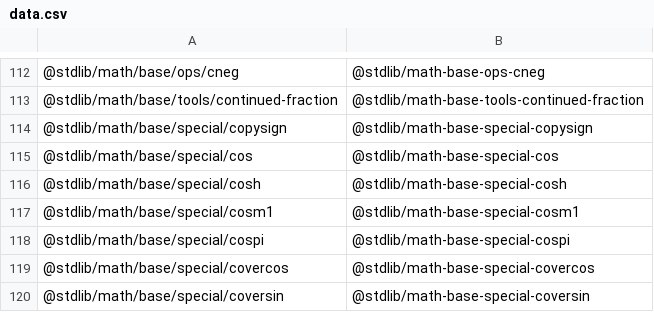
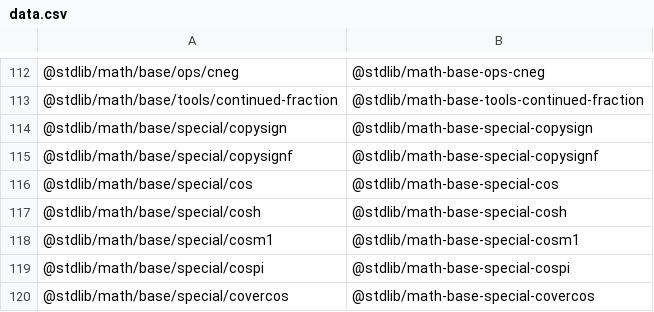
Before and after one commit to stdlib-js/namespace, a CSV file: pkg2standalone/data/data.csv, drawn as a sheet; only a part is shown, gaps mark what is left out; the shorter side is filled out with more unchanged rows.

```diff
--- a/pkg2standalone/data/data.csv
+++ b/pkg2standalone/data/data.csv
@@ -114,2 +114,3 @@
 "@stdlib/math/base/special/copysign","@stdlib/math-base-special-copysign"
+"@stdlib/math/base/special/copysignf","@stdlib/math-base-special-copysignf"
 "@stdlib/math/base/special/cos","@stdlib/math-base-special-cos"
```
Also changed, not shown: alias2pkg/data/data.csv, alias2standalone/data/data.csv, 14 other files.
